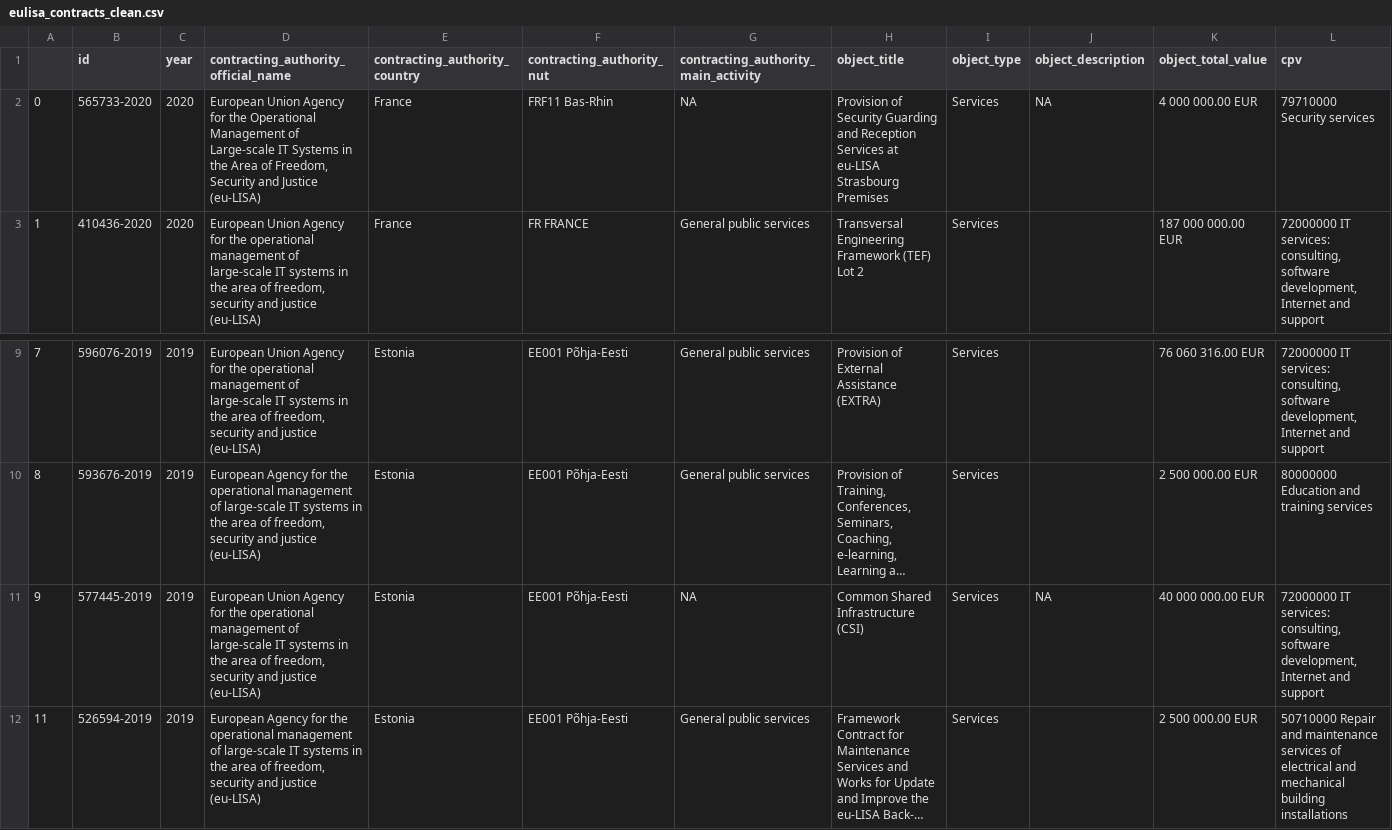
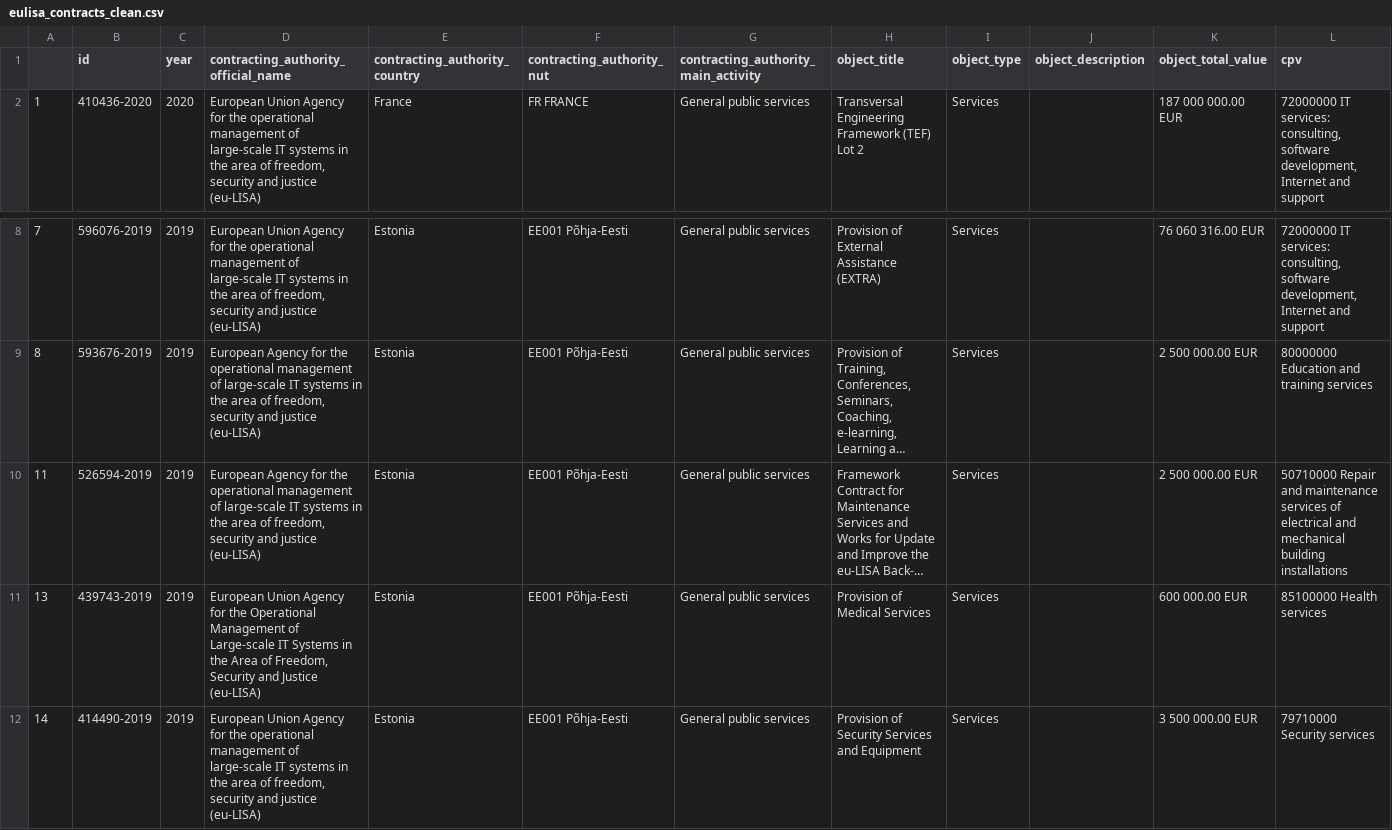
Before and after one commit to anavaldi/eulisa-frontex-contracts, a CSV file: data/eulisa_contracts_clean.csv, drawn as a sheet; only a part is shown, gaps mark what is left out; the shorter side is filled out with more unchanged rows; long unchanged cells end in …; rows hold the shown columns only; the diff names each change by its address in the sheet, - before the commit and + after, or states it on an @@ line.

```diff
--- a/data/eulisa_contracts_clean.csv
+++ b/data/eulisa_contracts_clean.csv
-row 2: 0 | 565733-2020 | 2020 | European Union Agency for the Operational Management of Large-scale IT Systems in the Area of Freedom, Security and Justice (eu-LISA) | France | FRF11 Bas-Rhin | NA | Provision of Security Guarding and Reception Services at eu-LISA Strasbourg Premises | Services | NA | 4 000 000.00 EUR | 79710000 Security services
-row 11: 9 | 577445-2019 | 2019 | European Union Agency for the operational management of large-scale IT systems in the area of freedom, security and justice (eu-LISA) | Estonia | EE001 Põhja-Eesti | NA | Common Shared Infrastructure (CSI) | Services | NA | 40 000 000.00 EUR | 72000000 IT services: consulting, software development, Internet and support
```
Also changed, not shown: data/eulisa_contractors_clean.csv, data/eulisa_contractors_raw.csv, 7 other files.
